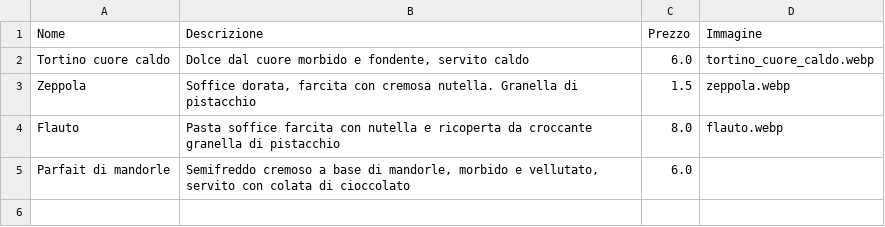
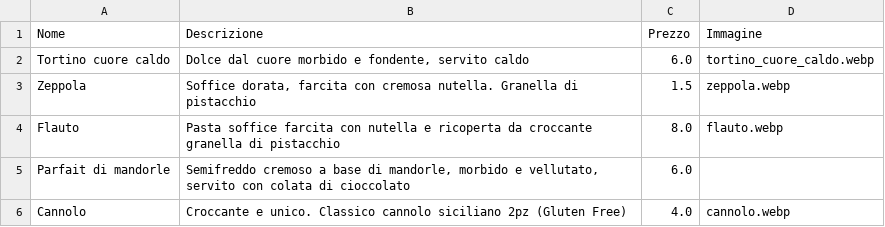
Before and after one commit to BurgerPizzaPalermo/burgerpizzapalermo.github.io, a CSV file: data/dolci.csv, drawn as a sheet; the diff names each change by its address in the sheet, - before the commit and + after, or states it on an @@ line.

```diff
--- a/data/dolci.csv
+++ b/data/dolci.csv
+row 6: Cannolo | Croccante e unico. Classico cannolo siciliano 2pz (Gluten Free) | 4.0 | cannolo.webp
```
Also changed, not shown: data/antipasti.csv, data/pizze-con-bufala.csv, 11 other files.
